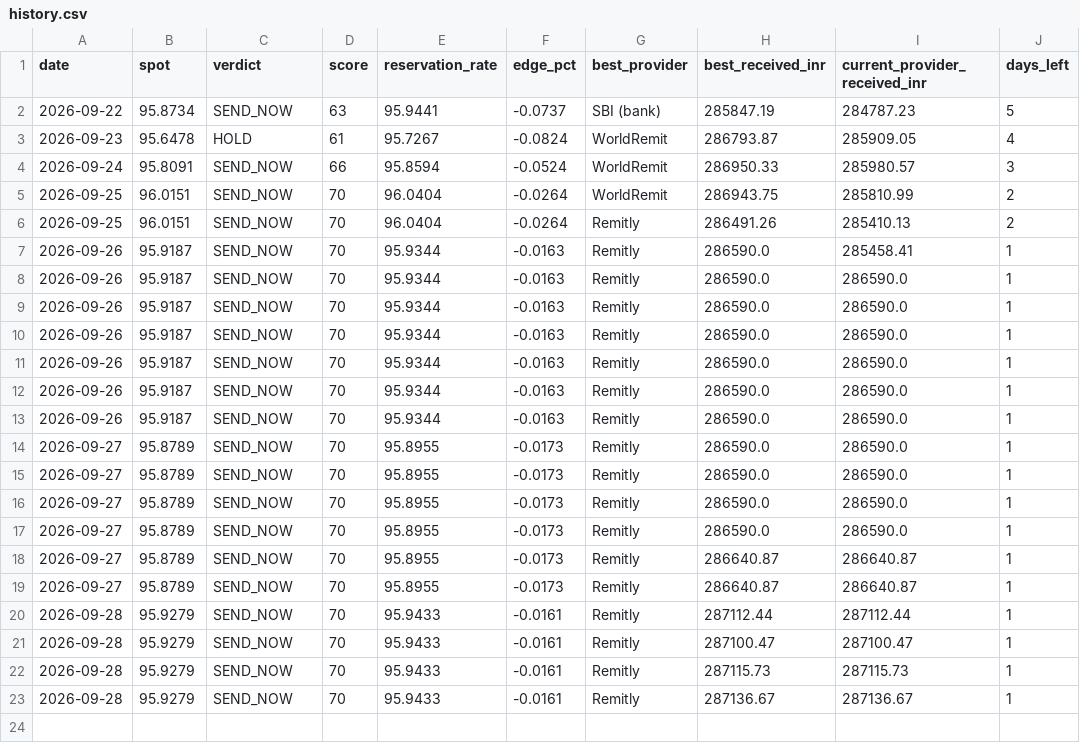
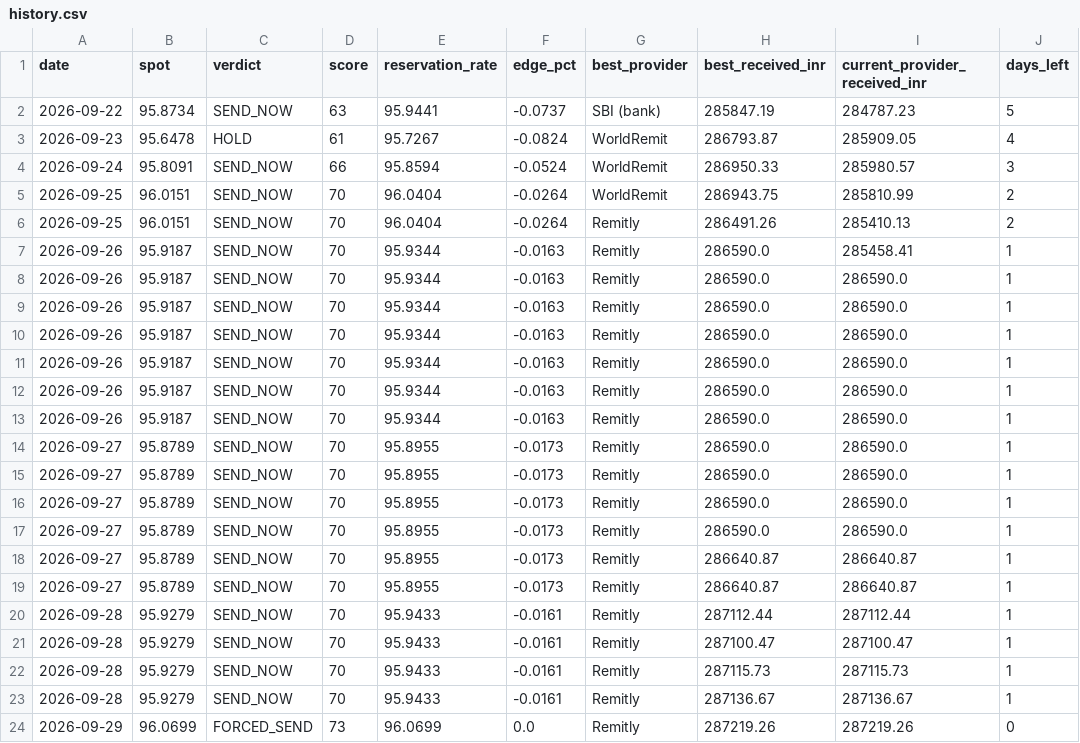
Before and after one commit to dreamerskymaster/costco_fuel_notifier, a CSV file: data/history.csv, drawn as a sheet; the diff names each change by its address in the sheet, - before the commit and + after, or states it on an @@ line.

```diff
--- a/data/history.csv
+++ b/data/history.csv
+row 24: 2026-09-29 | 96.0699 | FORCED_SEND | 73 | 96.0699 | 0.0 | Remitly | 287219.26 | 287219.26 | 0
```
Also changed, not shown: 1 other file.
